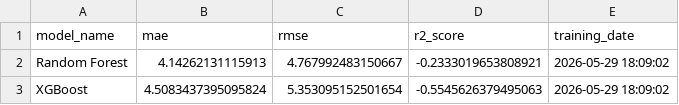
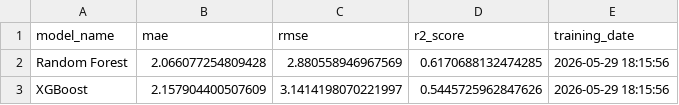
Before and after one commit to ianwambaire/Electricity_Trading_Pipeline, a CSV file: data/reports/model_comparison.csv, drawn as a sheet.

```diff
--- a/data/reports/model_comparison.csv
+++ b/data/reports/model_comparison.csv
@@ -1,3 +1,3 @@
 model_name,mae,rmse,r2_score,training_date
-Random Forest,4.14262131115913,4.767992483150667,-0.2333019653808921,2026-05-29 18:09:02
-XGBoost,4.5083437395095824,5.353095152501654,-0.5545626379495063,2026-05-29 18:09:02
+Random Forest,2.066077254809428,2.880558946967569,0.6170688132474285,2026-05-29 18:15:56
+XGBoost,2.157904400507609,3.1414198070221997,0.5445725962847626,2026-05-29 18:15:56
```
Also changed, not shown: data/reports/feature_importance.csv, data/reports/price_anomalies.csv, 5 other files.
